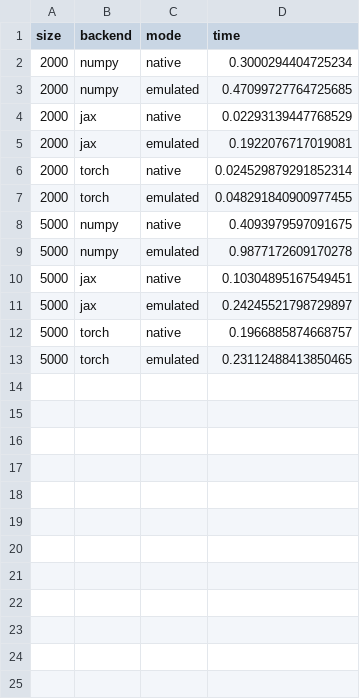
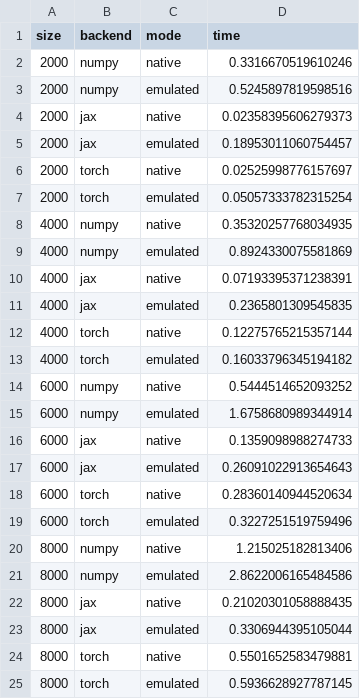
Before and after one commit to inEXASCALE/pychop, a CSV file: exps/results/pychop_overhead.csv, drawn as a sheet.

Commit message:
update results

```diff
--- a/exps/results/pychop_overhead.csv
+++ b/exps/results/pychop_overhead.csv
@@ -1,13 +1,25 @@
 size,backend,mode,time
-2000,numpy,native,0.3000294404725234
-2000,numpy,emulated,0.47099727764725685
-2000,jax,native,0.02293139447768529
-2000,jax,emulated,0.1922076717019081
-2000,torch,native,0.024529879291852314
-2000,torch,emulated,0.048291840900977455
-5000,numpy,native,0.4093979597091675
-5000,numpy,emulated,0.9877172609170278
-5000,jax,native,0.10304895167549451
-5000,jax,emulated,0.24245521798729897
-5000,torch,native,0.1966885874668757
-5000,torch,emulated,0.23112488413850465
+2000,numpy,native,0.3316670519610246
+2000,numpy,emulated,0.5245897819598516
+2000,jax,native,0.02358395606279373
+2000,jax,emulated,0.18953011060754457
+2000,torch,native,0.02525998776157697
+2000,torch,emulated,0.05057333782315254
+4000,numpy,native,0.35320257768034935
+4000,numpy,emulated,0.8924330075581869
+4000,jax,native,0.07193395371238391
+4000,jax,emulated,0.2365801309545835
+4000,torch,native,0.12275765215357144
+4000,torch,emulated,0.16033796345194182
+6000,numpy,native,0.5444514652093252
+6000,numpy,emulated,1.6758680989344914
+6000,jax,native,0.1359098988274733
+6000,jax,emulated,0.26091022913654643
+6000,torch,native,0.28360140944520634
+6000,torch,emulated,0.3227251519759496
+8000,numpy,native,1.215025182813406
+8000,numpy,emulated,2.8622006165484586
+8000,jax,native,0.21020301058888435
+8000,jax,emulated,0.3306944395105044
+8000,torch,native,0.5501652583479881
+8000,torch,emulated,0.5936628927787145
```
Also changed, not shown: 13 other files.
